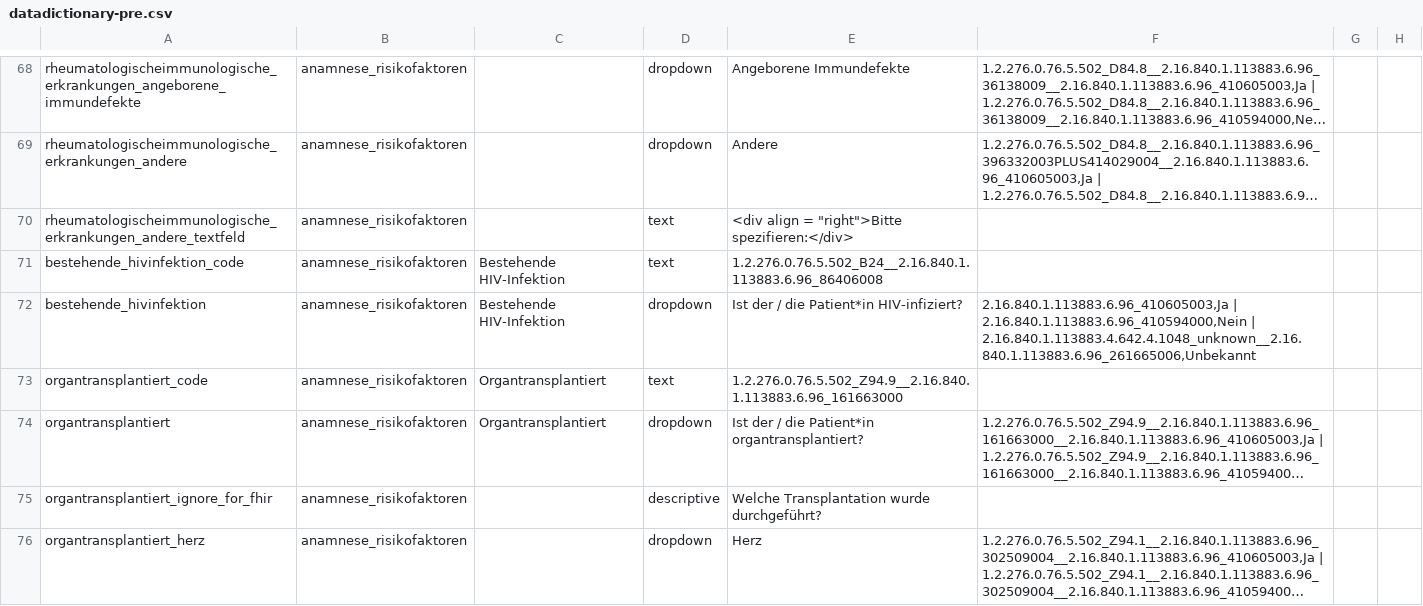
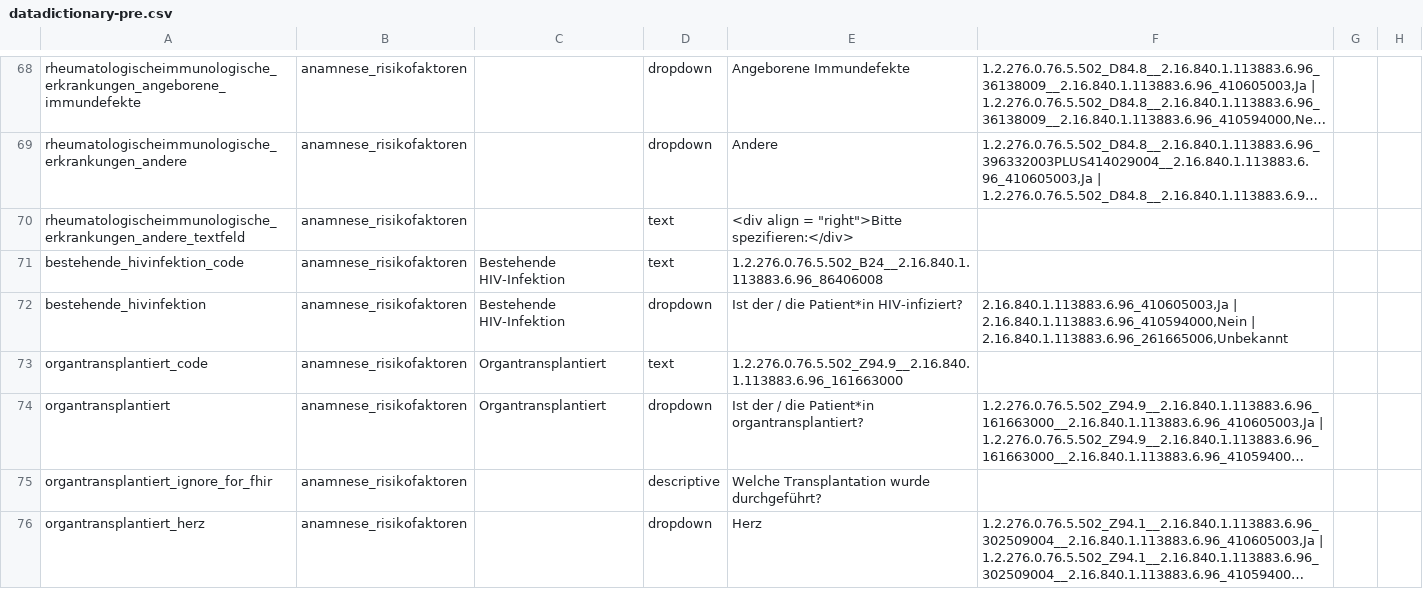
Before and after one commit to num-codex/odm2fhir, a CSV file: src/main/resources/odm/redcap/datadictionary-pre.csv, drawn as a sheet; only a part is shown, gaps mark what is left out; long unchanged cells end in …; the diff covers the shown part only; the diff names each change by its address in the sheet, - before the commit and + after, or states it on an @@ line.

```diff
--- a/src/main/resources/odm/redcap/datadictionary-pre.csv
+++ b/src/main/resources/odm/redcap/datadictionary-pre.csv
-F72: …2.16.840.1.113883.6.96_410594000,Nein | 2.16.840.1.113883.4.642.4.1048_unknown__2.16.840.1.113883.6.96_261665006,Unbekannt
+F72: …2.16.840.1.113883.6.96_410594000,Nein | 2.16.840.1.113883.6.96_261665006,Unbekannt
```
Also changed, not shown: 20 edited cells elsewhere in this file, 18 other files.
